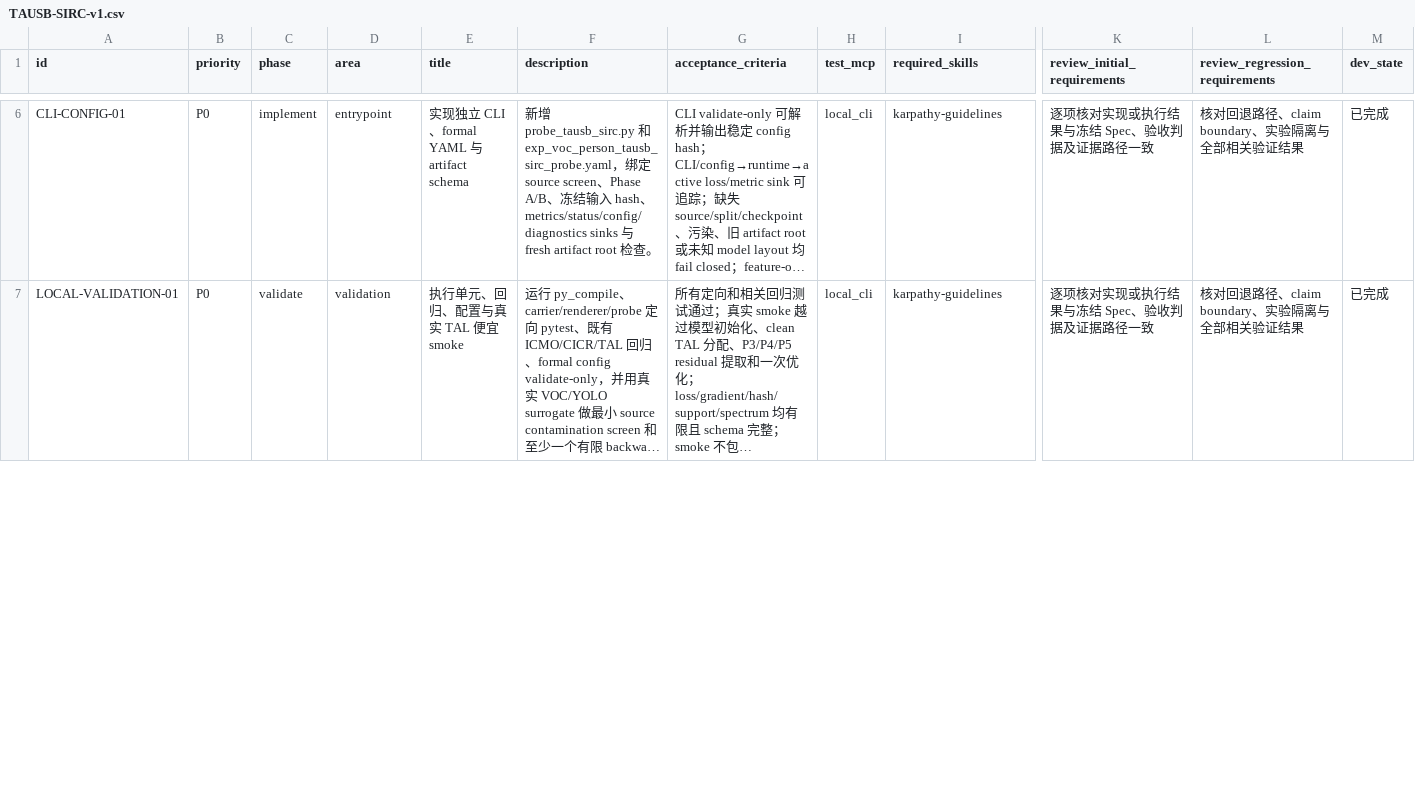
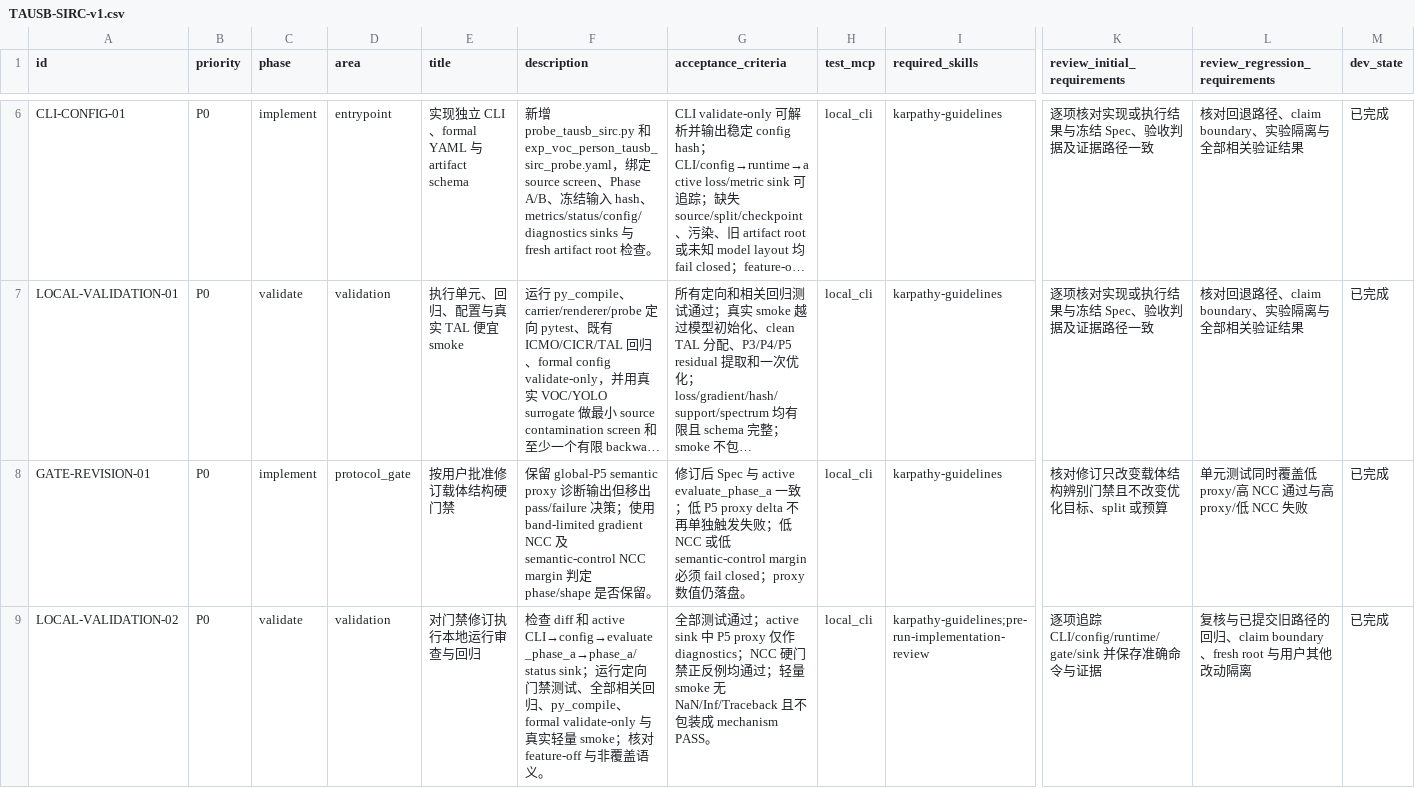
Before and after one commit to gql119/autodl-tmp, a CSV file: issues/TAUSB-SIRC-v1.csv, drawn as a sheet; only a part is shown, gaps mark what is left out; long unchanged cells end in …; rows hold the shown columns only; the diff covers the shown part only; the diff names each change by its address in the sheet, - before the commit and + after, or states it on an @@ line.

Commit message:
fix(research): use phase-sensitive SIRC structure gate

```diff
--- a/issues/TAUSB-SIRC-v1.csv
+++ b/issues/TAUSB-SIRC-v1.csv
+row 8: GATE-REVISION-01 | P0 | implement | protocol_gate | 按用户批准修订载体结构硬门禁 | 保留 global-P5 semantic proxy 诊断输出但移出 pass/failure 决策；使用 band-limited gradient NCC 及 semantic-control NCC margin 判定 phase/shape 是否保留。 | 修订后 Spec 与 active evaluate_phase_a 一致；低 P5 proxy delta 不再单独触发失败；低 NCC 或低 semantic-control margin 必须 fail closed；proxy 数值仍落盘。 | local_cli | karpathy-guidelines | 核对修订只改变载体结构辨别门禁且不改变优化目标、split 或预算 | 单元测试同时覆盖低 proxy/高 NCC 通过与高 proxy/低 NCC 失败 | 已完成
+row 9: LOCAL-VALIDATION-02 | P0 | validate | validation | 对门禁修订执行本地运行审查与回归 | 检查 diff 和 active CLI→config→evaluate_phase_a→phase_a/status sink；运行定向门禁测试、全部相关回归、py_compile、formal validate-only 与真实轻量 smoke；核对 feature-off 与非覆盖语义。 | 全部测试通过；active sink 中 P5 proxy 仅作 diagnostics；NCC 硬门禁正反例均通过；轻量 smoke 无 NaN/Inf/Traceback 且不包装成 mechanism PASS。 | local_cli | karpathy-guidelines;pre-run-implementation-review | 逐项追踪 CLI/config/runtime/gate/sink 并保存准确命令与证据 | 复核与已提交旧路径的回归、claim boundary、fresh root 与用户其他改动隔离 | 已完成
```
Also changed, not shown: 4 edited cells elsewhere in this file, 3 other files.
